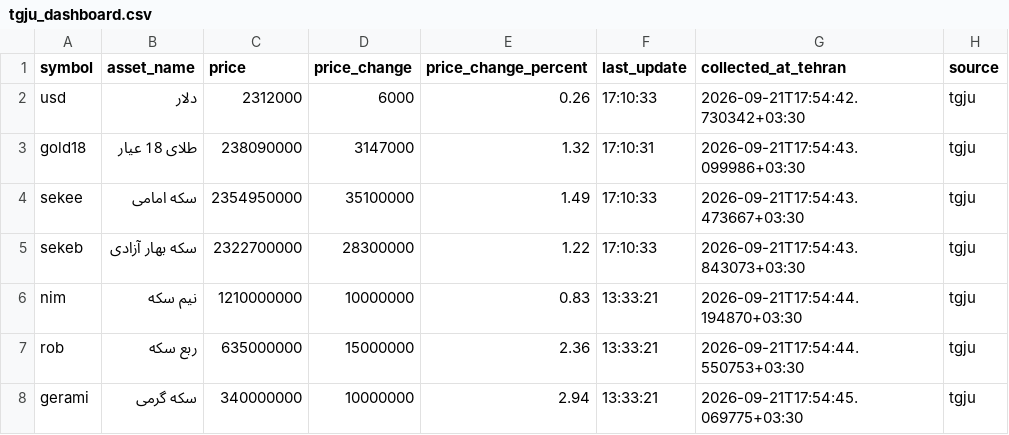
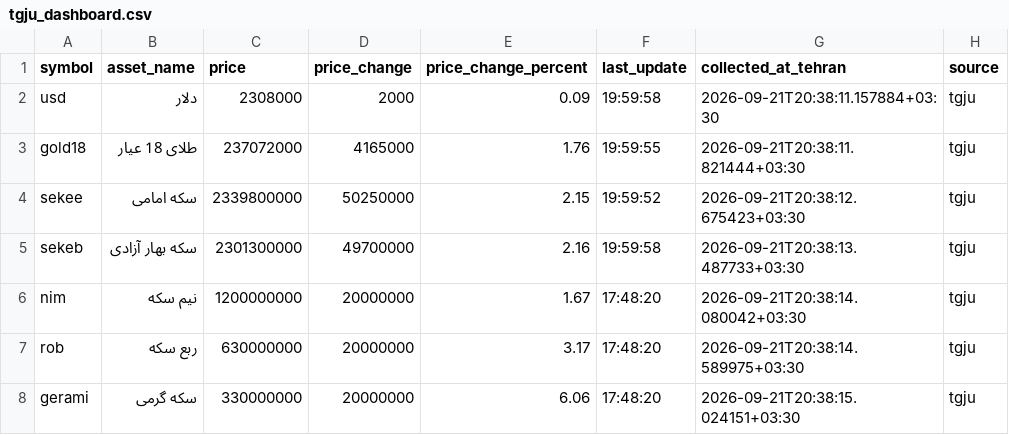
Before and after one commit to mahdi-price-monitor/price-monitor, a CSV file: data/tgju_dashboard.csv, drawn as a sheet.

```diff
--- a/data/tgju_dashboard.csv
+++ b/data/tgju_dashboard.csv
@@ -1,8 +1,8 @@
 symbol,asset_name,price,price_change,price_change_percent,last_update,collected_at_tehran,source
-usd,دلار,2312000,6000,0.26,17:10:33,2026-09-21T17:54:42.730342+03:30,tgju
-gold18,طلای 18 عیار,238090000,3147000,1.32,17:10:31,2026-09-21T17:54:43.099986+03:30,tgju
-sekee,سکه امامی,2354950000,35100000,1.49,17:10:33,2026-09-21T17:54:43.473667+03:30,tgju
-sekeb,سکه بهار آزادی,2322700000,28300000,1.22,17:10:33,2026-09-21T17:54:43.843073+03:30,tgju
-nim,نیم سکه,1210000000,10000000,0.83,13:33:21,2026-09-21T17:54:44.194870+03:30,tgju
-rob,ربع سکه,635000000,15000000,2.36,13:33:21,2026-09-21T17:54:44.550753+03:30,tgju
-gerami,سکه گرمی,340000000,10000000,2.94,13:33:21,2026-09-21T17:54:45.069775+03:30,tgju
+usd,دلار,2308000,2000,0.09,19:59:58,2026-09-21T20:38:11.157884+03:30,tgju
+gold18,طلای 18 عیار,237072000,4165000,1.76,19:59:55,2026-09-21T20:38:11.821444+03:30,tgju
+sekee,سکه امامی,2339800000,50250000,2.15,19:59:52,2026-09-21T20:38:12.675423+03:30,tgju
+sekeb,سکه بهار آزادی,2301300000,49700000,2.16,19:59:58,2026-09-21T20:38:13.487733+03:30,tgju
+nim,نیم سکه,1200000000,20000000,1.67,17:48:20,2026-09-21T20:38:14.080042+03:30,tgju
+rob,ربع سکه,630000000,20000000,3.17,17:48:20,2026-09-21T20:38:14.589975+03:30,tgju
+gerami,سکه گرمی,330000000,20000000,6.06,17:48:20,2026-09-21T20:38:15.024151+03:30,tgju
```
Also changed, not shown: data/tgju_market_history.csv, data/tgju_market_latest.csv, 1 other file.
